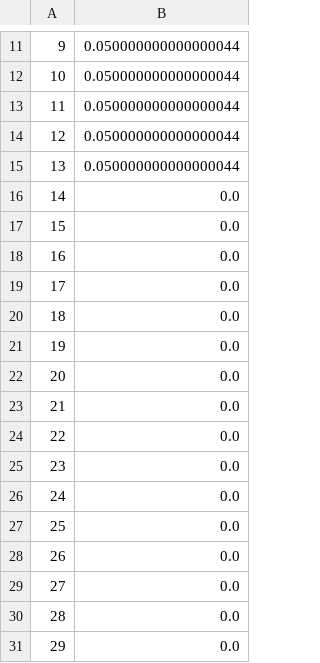
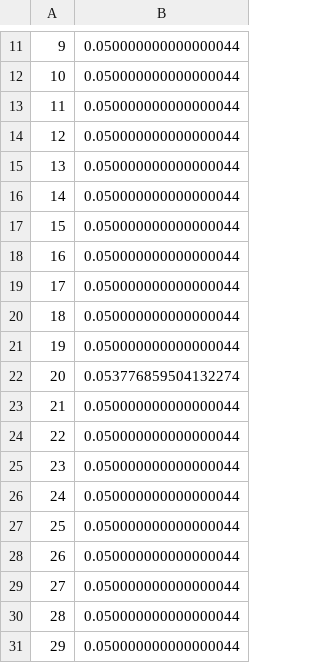
Before and after one commit to Monoxido45/CSI, a CSV file: results/LFI_real_results/sir/e_value/MAE_data_nflow_10_30000.csv, drawn as a sheet; only a part is shown, gaps mark what is left out.

Commit message:
partial results

```diff
--- a/results/LFI_real_results/sir/e_value/MAE_data_nflow_10_30000.csv
+++ b/results/LFI_real_results/sir/e_value/MAE_data_nflow_10_30000.csv
@@ -15,17 +15,17 @@
 13,0.050000000000000044
-14,0.0
-15,0.0
-16,0.0
-17,0.0
-18,0.0
-19,0.0
-20,0.0
-21,0.0
-22,0.0
-23,0.0
-24,0.0
-25,0.0
-26,0.0
-27,0.0
-28,0.0
-29,0.0
+14,0.050000000000000044
+15,0.050000000000000044
+16,0.050000000000000044
+17,0.050000000000000044
+18,0.050000000000000044
+19,0.050000000000000044
+20,0.053776859504132274
+21,0.050000000000000044
+22,0.050000000000000044
+23,0.050000000000000044
+24,0.050000000000000044
+25,0.050000000000000044
+26,0.050000000000000044
+27,0.050000000000000044
+28,0.050000000000000044
+29,0.050000000000000044
```
Also changed, not shown: results/LFI_real_results/mg1/e_value/MAE_data_nflow_1_15000.csv, 8 other files.
